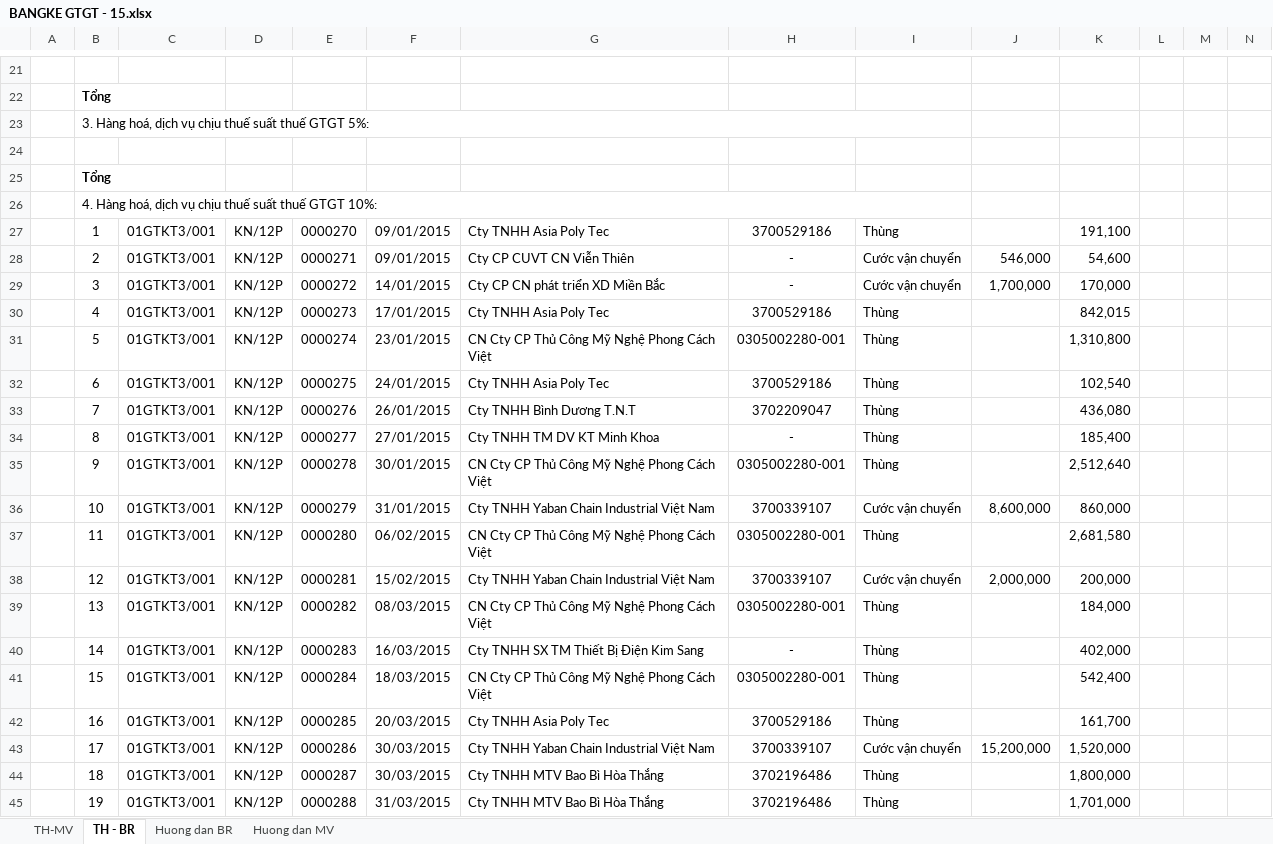
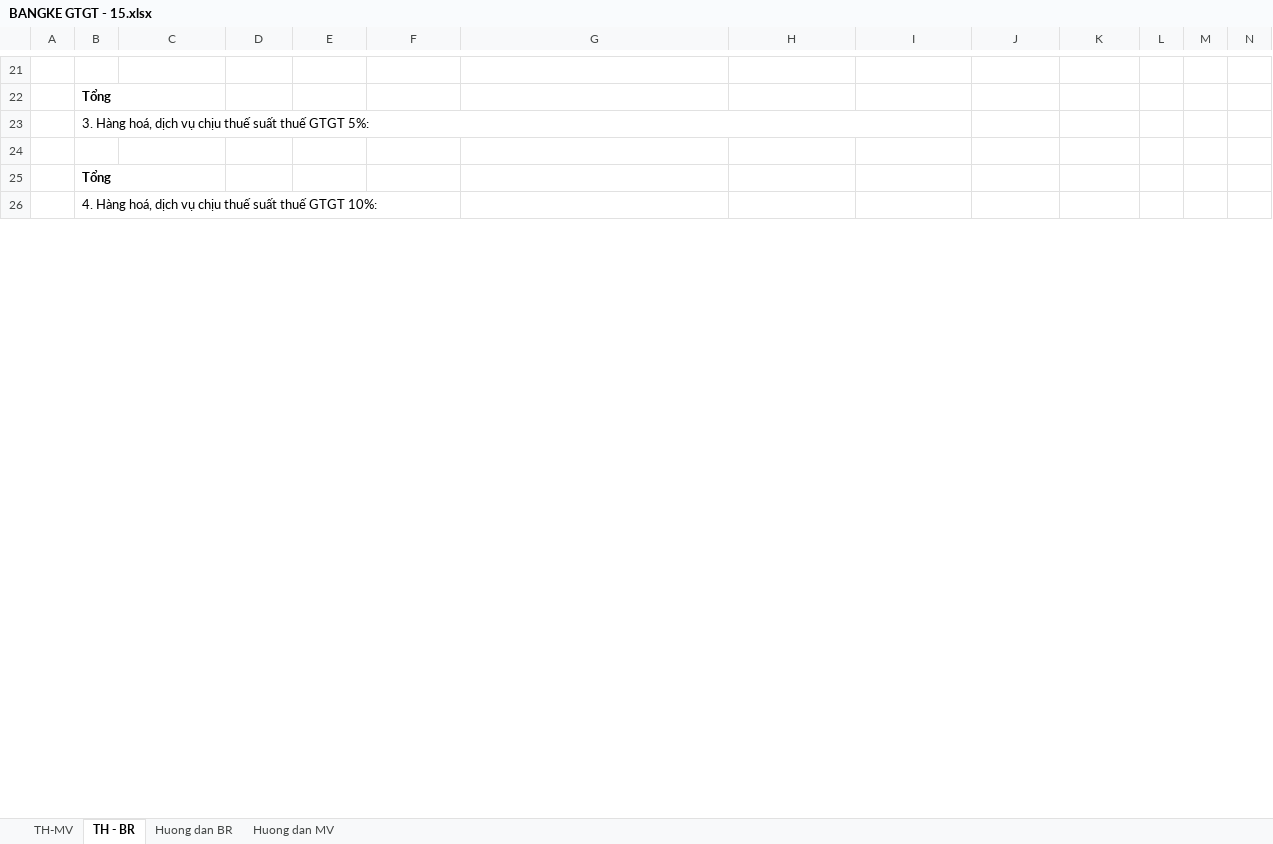
Before and after one commit to vuphuong11/KIM-DUNG-PHAT, an Excel workbook: SO SACH/3702076037/2015/BANGKE GTGT - 15.xlsx, sheet TH - BR, drawn as a sheet; only a part is shown, gaps mark what is left out; values as stored, in another font and other column widths than the file's, no borders; charts and pictures not drawn; removed rows and columns are numbered as before the commit, all else as after; the diff covers the shown part only; the diff names each change by its address in the sheet, - before the commit and + after, or states it on an @@ line.

```diff
--- a/SO SACH/3702076037/2015/BANGKE GTGT - 15.xlsx (sheet TH - BR)
+++ b/SO SACH/3702076037/2015/BANGKE GTGT - 15.xlsx (sheet TH - BR)
-B26:I26 merged
-row 27:  | 1 | 01GTKT3/001 | KN/12P | 0000270 | 09/01/2015 | Cty TNHH Asia Poly Tec | 3700529186 | Thùng |  | 191,100 | 1
-row 28:  | 2 | 01GTKT3/001 | KN/12P | 0000271 | 09/01/2015 | Cty CP CUVT CN Viễn Thiên | - | Cước vận chuyển | 546,000 | 54,600 | 1
-row 29:  | 3 | 01GTKT3/001 | KN/12P | 0000272 | 14/01/2015 | Cty CP CN phát triển XD Miền Bắc | - | Cước vận chuyển | 1,700,000 | 170,000 | 1
-row 30:  | 4 | 01GTKT3/001 | KN/12P | 0000273 | 17/01/2015 | Cty TNHH Asia Poly Tec | 3700529186 | Thùng |  | 842,015 | 1
-row 31:  | 5 | 01GTKT3/001 | KN/12P | 0000274 | 23/01/2015 | CN Cty CP Thủ Công Mỹ Nghệ Phong Cách Việt | 0305002280-001 | Thùng |  | 1,310,800 | 1
-row 32:  | 6 | 01GTKT3/001 | KN/12P | 0000275 | 24/01/2015 | Cty TNHH Asia Poly Tec | 3700529186 | Thùng |  | 102,540 | 1
-row 33:  | 7 | 01GTKT3/001 | KN/12P | 0000276 | 26/01/2015 | Cty TNHH Bình Dương T.N.T | 3702209047 | Thùng |  | 436,080 | 1
-row 34:  | 8 | 01GTKT3/001 | KN/12P | 0000277 | 27/01/2015 | Cty TNHH TM DV KT Minh Khoa | - | Thùng |  | 185,400 | 1
-row 35:  | 9 | 01GTKT3/001 | KN/12P | 0000278 | 30/01/2015 | CN Cty CP Thủ Công Mỹ Nghệ Phong Cách Việt | 0305002280-001 | Thùng |  | 2,512,640 | 1
@@ row 36 hidden:  | 10 | 01GTKT3/001 | KN/12P | 0000279 | 31/01/2015 | Cty TNHH Yaban Chain Industrial Việt Nam | 3700339107 | Cước vận chuyển | 8,600,000 | 860,000 | 1 @@
-row 37:  | 11 | 01GTKT3/001 | KN/12P | 0000280 | 06/02/2015 | CN Cty CP Thủ Công Mỹ Nghệ Phong Cách Việt | 0305002280-001 | Thùng |  | 2,681,580 | 1
@@ row 38 hidden:  | 12 | 01GTKT3/001 | KN/12P | 0000281 | 15/02/2015 | Cty TNHH Yaban Chain Industrial Việt Nam | 3700339107 | Cước vận chuyển | 2,000,000 | 200,000 | 1 @@
-row 39:  | 13 | 01GTKT3/001 | KN/12P | 0000282 | 08/03/2015 | CN Cty CP Thủ Công Mỹ Nghệ Phong Cách Việt | 0305002280-001 | Thùng |  | 184,000 | 1
-row 40:  | 14 | 01GTKT3/001 | KN/12P | 0000283 | 16/03/2015 | Cty TNHH SX TM Thiết Bị Điện Kim Sang | - | Thùng |  | 402,000 | 1
-row 41:  | 15 | 01GTKT3/001 | KN/12P | 0000284 | 18/03/2015 | CN Cty CP Thủ Công Mỹ Nghệ Phong Cách Việt | 0305002280-001 | Thùng |  | 542,400 | 1
-row 42:  | 16 | 01GTKT3/001 | KN/12P | 0000285 | 20/03/2015 | Cty TNHH Asia Poly Tec | 3700529186 | Thùng |  | 161,700 | 1
@@ row 43 hidden:  | 17 | 01GTKT3/001 | KN/12P | 0000286 | 30/03/2015 | Cty TNHH Yaban Chain Industrial Việt Nam | 3700339107 | Cước vận chuyển | 15,200,000 | 1,520,000 | 1 @@
-row 44:  | 18 | 01GTKT3/001 | KN/12P | 0000287 | 30/03/2015 | Cty TNHH MTV Bao Bì Hòa Thắng | 3702196486 | Thùng |  | 1,800,000 | 1
-row 45:  | 19 | 01GTKT3/001 | KN/12P | 0000288 | 31/03/2015 | Cty TNHH MTV Bao Bì Hòa Thắng | 3702196486 | Thùng |  | 1,701,000 | 1
```
Also changed, not shown: 1 added row, 50 removed rows, 13 hidden or unhidden rows and 65 edited cells elsewhere in this sheet, sheet TH-MV, sheet Huong dan MV, sheet Huong dan BR, formulas that keep their value, hidden cells, charts or pictures, SO SACH/3702076037/2014/BANGKE GTGT - 14.xlsx.
